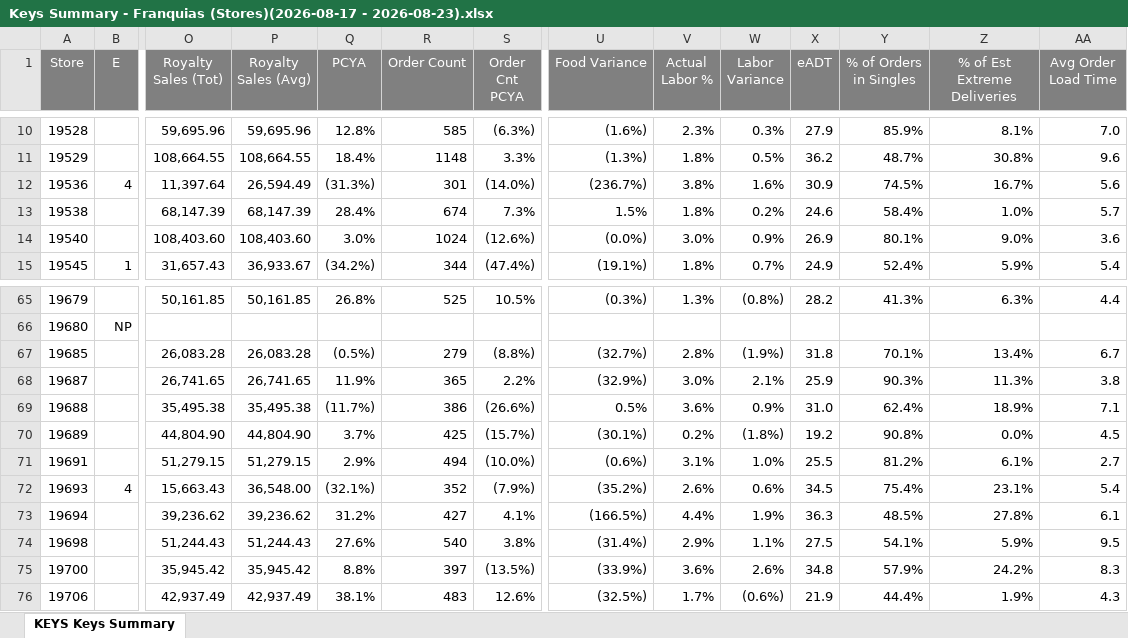
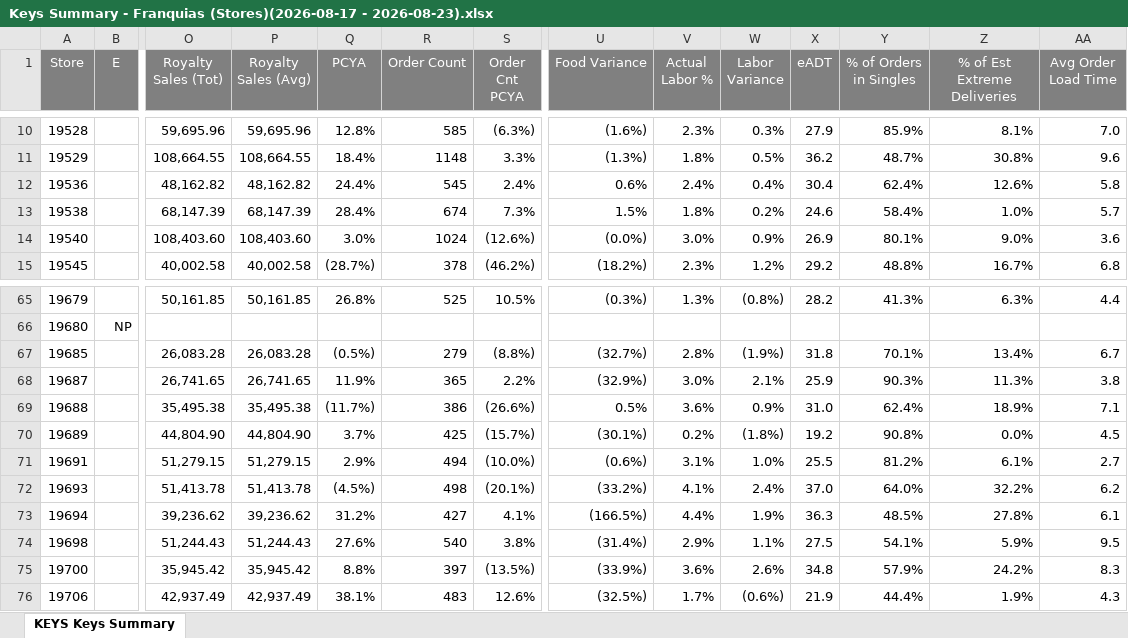
Before and after one commit to murilosporto-cpu/adt-extr-exceptions, an Excel workbook: franquias/pwr_reports/Keys Summary - Franquias (Stores)(2026-08-17 - 2026-08-23).xlsx, sheet KEYS Keys Summary, drawn as a sheet; only a part is shown, gaps mark what is left out; values as stored, in another font and other column widths than the file's, no borders; the diff covers the shown part only; the diff names each change by its address in the sheet, - before the commit and + after, or states it on an @@ line.

```diff
--- a/franquias/pwr_reports/Keys Summary - Franquias (Stores)(2026-08-17 - 2026-08-23).xlsx (sheet KEYS Keys Summary)
+++ b/franquias/pwr_reports/Keys Summary - Franquias (Stores)(2026-08-17 - 2026-08-23).xlsx (sheet KEYS Keys Summary)
-B12 (E): 4
+B12 (E): (empty)
-O12 (Royalty Sales (Tot)): 11,397.64
+O12 (Royalty Sales (Tot)): 48,162.82
-P12 (Royalty Sales (Avg)): 26,594.49
+P12 (Royalty Sales (Avg)): 48,162.82
-Q12 (PCYA): (31.3%)
+Q12 (PCYA): 24.4%
-R12 (Order Count): 301
+R12 (Order Count): 545
-S12 (Order Cnt PCYA): (14.0%)
+S12 (Order Cnt PCYA): 2.4%
-U12 (Food Variance): (236.7%)
+U12 (Food Variance): 0.6%
-V12 (Actual Labor %): 3.8%
+V12 (Actual Labor %): 2.4%
-W12 (Labor Variance): 1.6%
+W12 (Labor Variance): 0.4%
-X12 (eADT): 30.9
+X12 (eADT): 30.4
-Y12 (% of Orders in Singles): 74.5%
+Y12 (% of Orders in Singles): 62.4%
-Z12 (% of Est Extreme Deliveries): 16.7%
+Z12 (% of Est Extreme Deliveries): 12.6%
-AA12 (Avg Order Load Time): 5.6
+AA12 (Avg Order Load Time): 5.8
-B15 (E): 1
+B15 (E): (empty)
-O15 (Royalty Sales (Tot)): 31,657.43
+O15 (Royalty Sales (Tot)): 40,002.58
-P15 (Royalty Sales (Avg)): 36,933.67
+P15 (Royalty Sales (Avg)): 40,002.58
-Q15 (PCYA): (34.2%)
+Q15 (PCYA): (28.7%)
-R15 (Order Count): 344
+R15 (Order Count): 378
-S15 (Order Cnt PCYA): (47.4%)
+S15 (Order Cnt PCYA): (46.2%)
-U15 (Food Variance): (19.1%)
+U15 (Food Variance): (18.2%)
-V15 (Actual Labor %): 1.8%
+V15 (Actual Labor %): 2.3%
-W15 (Labor Variance): 0.7%
+W15 (Labor Variance): 1.2%
-X15 (eADT): 24.9
+X15 (eADT): 29.2
-Y15 (% of Orders in Singles): 52.4%
+Y15 (% of Orders in Singles): 48.8%
-Z15 (% of Est Extreme Deliveries): 5.9%
+Z15 (% of Est Extreme Deliveries): 16.7%
-AA15 (Avg Order Load Time): 5.4
+AA15 (Avg Order Load Time): 6.8
-B72 (E): 4
+B72 (E): (empty)
-O72 (Royalty Sales (Tot)): 15,663.43
+O72 (Royalty Sales (Tot)): 51,413.78
-P72 (Royalty Sales (Avg)): 36,548.00
+P72 (Royalty Sales (Avg)): 51,413.78
-Q72 (PCYA): (32.1%)
+Q72 (PCYA): (4.5%)
-R72 (Order Count): 352
+R72 (Order Count): 498
-S72 (Order Cnt PCYA): (7.9%)
+S72 (Order Cnt PCYA): (20.1%)
-U72 (Food Variance): (35.2%)
+U72 (Food Variance): (33.2%)
-V72 (Actual Labor %): 2.6%
+V72 (Actual Labor %): 4.1%
-W72 (Labor Variance): 0.6%
+W72 (Labor Variance): 2.4%
-X72 (eADT): 34.5
+X72 (eADT): 37.0
-Y72 (% of Orders in Singles): 75.4%
+Y72 (% of Orders in Singles): 64.0%
-Z72 (% of Est Extreme Deliveries): 23.1%
+Z72 (% of Est Extreme Deliveries): 32.2%
-AA72 (Avg Order Load Time): 5.4
+AA72 (Avg Order Load Time): 6.2
```
Also changed, not shown: 1 added row, 2 removed rows and 584 edited cells elsewhere in this sheet, franquias/pwr_reports/KEYS Service Main Service Exceptions - Franquias (Stores)(2026-08-17 - 2026-08-23).xlsx, lojas-proprias/pwr_reports/KEYS Service Main Service Exceptions - Lojas Corporativas (Stores)(2026-08-17 - 2026-08-23).xlsx, 28 other files.
